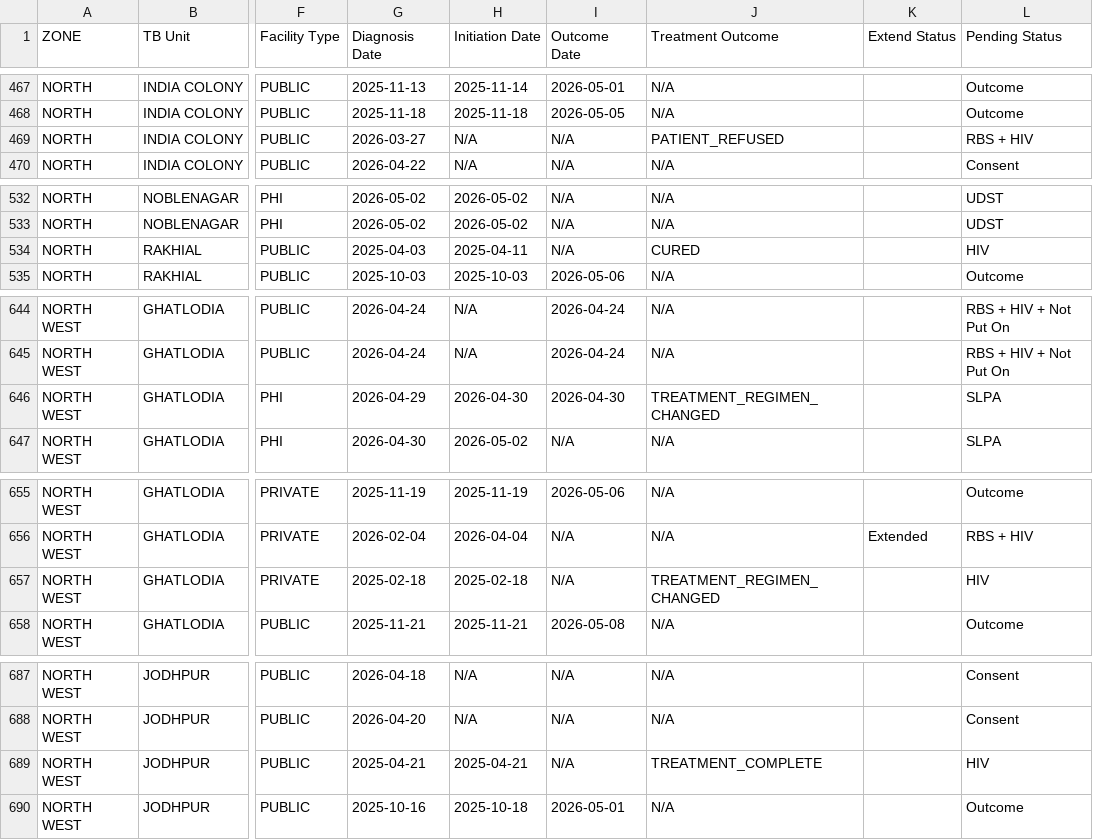
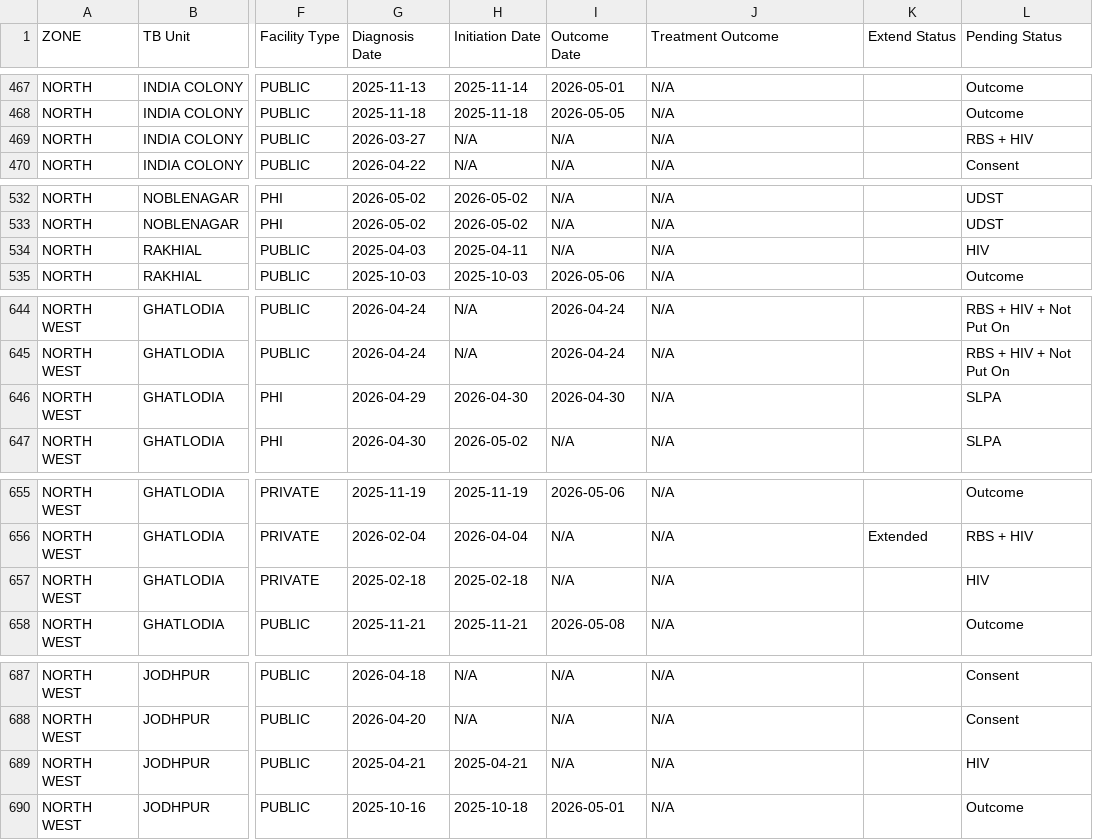
Before and after one commit to NTEP-AMC/blank-app, a CSV file: Master_Line_List.csv, drawn as a sheet; only a part is shown, gaps mark what is left out; the diff covers the shown part only; the diff names each change by its address in the sheet, - before the commit and + after, or states it on an @@ line.

```diff
--- a/Master_Line_List.csv
+++ b/Master_Line_List.csv
-J469 (Treatment Outcome): PATIENT_REFUSED
+J469 (Treatment Outcome): N/A
-J534 (Treatment Outcome): CURED
+J534 (Treatment Outcome): N/A
-J646 (Treatment Outcome): TREATMENT_REGIMEN_CHANGED
+J646 (Treatment Outcome): N/A
-J657 (Treatment Outcome): TREATMENT_REGIMEN_CHANGED
+J657 (Treatment Outcome): N/A
-J689 (Treatment Outcome): TREATMENT_COMPLETE
+J689 (Treatment Outcome): N/A
```
Also changed, not shown: 29 edited cells elsewhere in this file, 1 other file.
